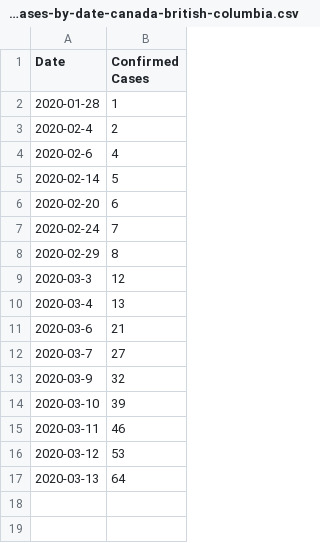
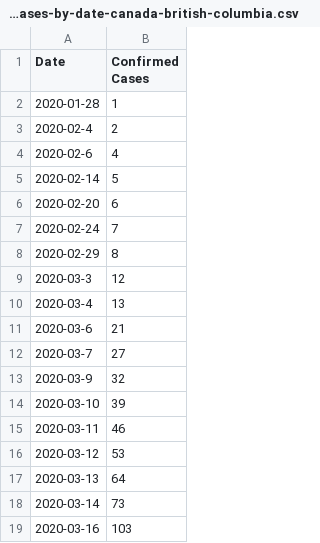
Before and after one commit to shaunluttin/covid-19-canada, a CSV file: cumulative-confirmed-cases-by-date-canada-british-columbia.csv, drawn as a sheet; the diff names each change by its address in the sheet, - before the commit and + after, or states it on an @@ line.

Commit message:
Update data for British Columbia

```diff
--- a/cumulative-confirmed-cases-by-date-canada-british-columbia.csv
+++ b/cumulative-confirmed-cases-by-date-canada-british-columbia.csv
+row 18: 2020-03-14 | 73
+row 19: 2020-03-16 | 103
```
